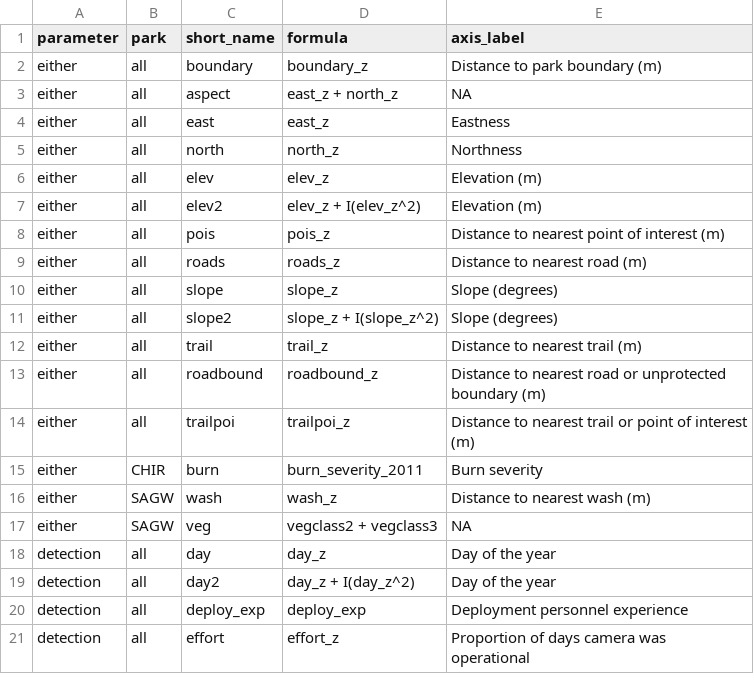
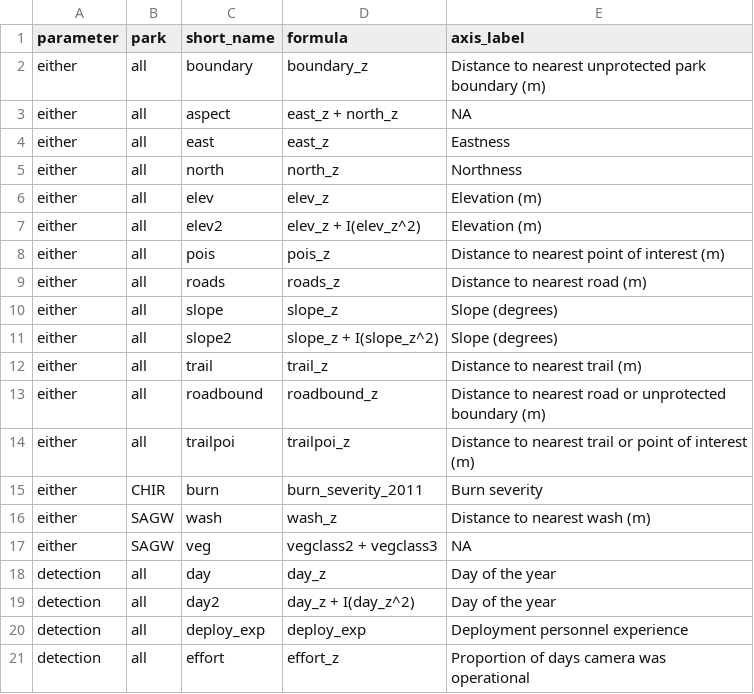
Before and after one commit to ezylstra/SWParks_Mammal_Occupancy, a CSV file: data/covariates/covariates.csv, drawn as a sheet.

Commit message:
Update axis label for boundary

```diff
--- a/data/covariates/covariates.csv
+++ b/data/covariates/covariates.csv
@@ -1,3 +1,3 @@
 parameter,park,short_name,formula,axis_label
-either,all,boundary,boundary_z,Distance to park boundary (m)
+either,all,boundary,boundary_z,Distance to nearest unprotected park boundary (m)
 either,all,aspect,east_z + north_z,NA
```
Also changed, not shown: data/covariates/covariates-MS.csv.
